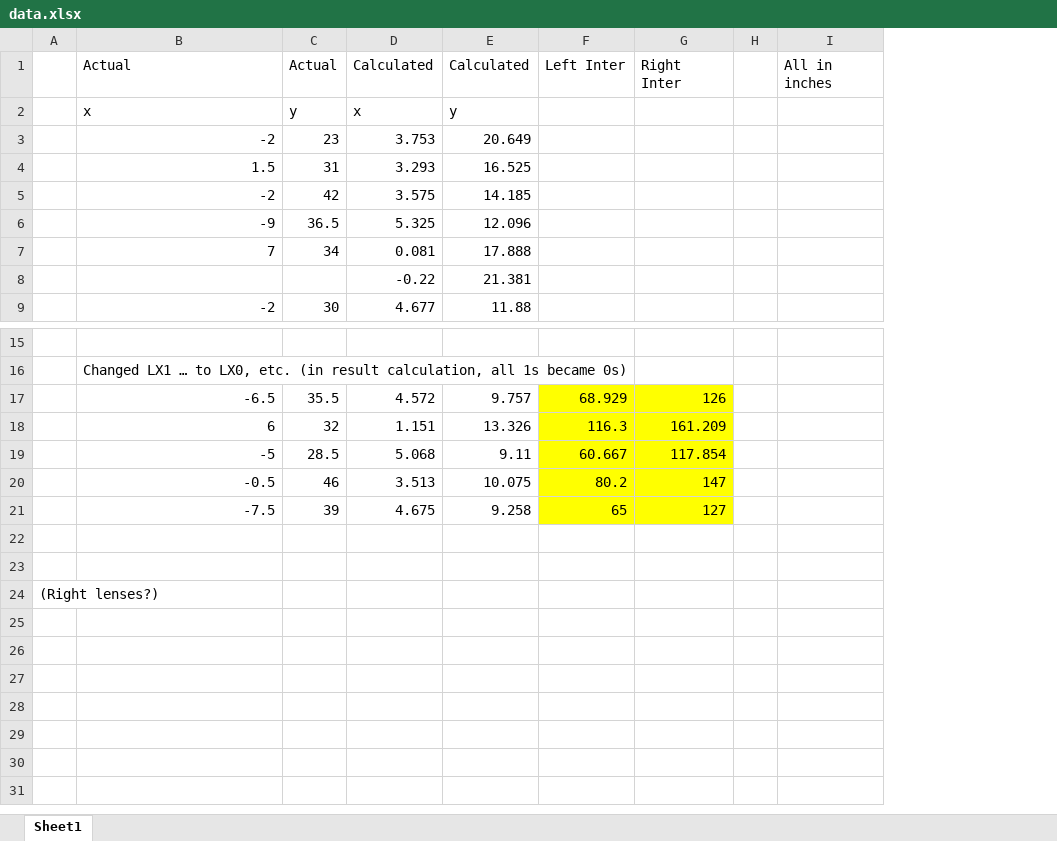
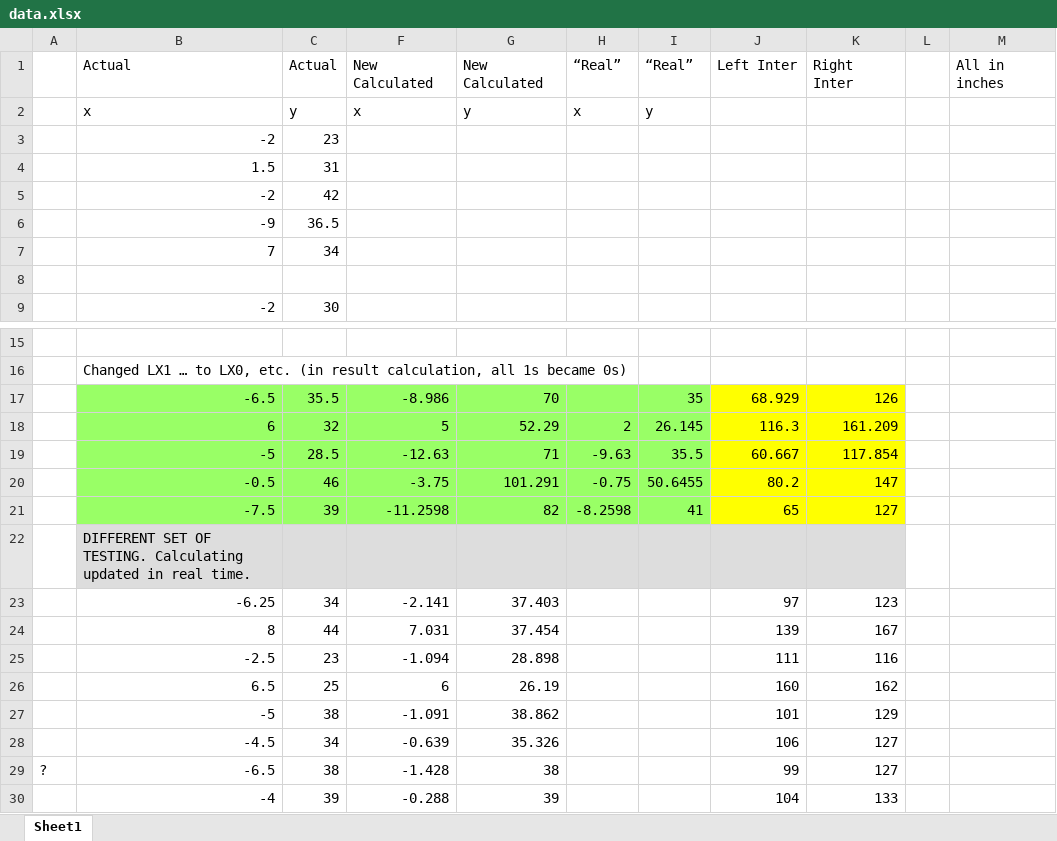
Before and after one commit to JMarple/AutoUmp, an Excel workbook: IntersectionViewer/data.xlsx, sheet Sheet1, drawn as a sheet; only a part is shown, gaps mark what is left out; values as stored, in another font and other column widths than the file's, no borders; removed rows and columns are numbered as before the commit, all else as after; the diff names each change by its address in the sheet, - before the commit and + after, or states it on an @@ line.

Commit message:
add data

```diff
--- a/IntersectionViewer/data.xlsx (sheet Sheet1)
+++ b/IntersectionViewer/data.xlsx (sheet Sheet1)
-column A, row 24: (Right lenses?)
+column A, empty
@@ column D hidden, rows 1-9: Calculated | x | 3.753 | 3.293 | 3.575 | 5.325 | 0.081 | -0.22 | 4.677; rows 17-21: 4.572 | 1.151 | 5.068 | 3.513 | 4.675 @@
@@ column E hidden, rows 1-9: Calculated | y | 20.649 | 16.525 | 14.185 | 12.096 | 17.888 | 21.381 | 11.88; rows 17-21: 9.757 | 13.326 | 9.11 | 10.075 | 9.258 @@
+column F, rows 1-2: New Calculated | x; rows 17-24: -8.986 | 5 | -12.63 | -3.75 | -11.2598 |  | -2.141 | 7.031
+column G, rows 1-2: New Calculated | y; rows 17-24: 70 | 52.29 | 71 | 101.291 | 82 |  | 37.403 | 37.454
+column H, rows 1-2: “Real” | x; rows 18-21: 2 | -9.63 | -0.75 | -8.2598
+column I, rows 1-2: “Real” | y; rows 17-21: 35 | 26.145 | 35.5 | 50.6455 | 41
-row 8:  |  |  | -0.22 | 21.381
+row 8: (empty)
-B17:C21 fill: none
+B17:C21 fill: #99FF66
-B22: (empty)
+B22: DIFFERENT SET OF TESTING. Calculating updated in real time.
-B22:C22 fill: none
+B22:C22 fill: #DDDDDD
-J22:K22 fill: none
+J22:K22 fill: #DDDDDD
-row 23: (empty)
+row 23:  | -6.25 | 34 | -2.141 | 37.403 |  |  | 97 | 123
-B24: (empty)
+B24: 8
-C24: (empty)
+C24: 44
-J24: (empty)
+J24: 139
-K24: (empty)
+K24: 167
+row 25:  | -2.5 | 23 | -1.094 | 28.898 |  |  | 111 | 116
+row 26:  | 6.5 | 25 | 6 | 26.19 |  |  | 160 | 162
+row 27:  | -5 | 38 | -1.091 | 38.862 |  |  | 101 | 129
+row 28:  | -4.5 | 34 | -0.639 | 35.326 |  |  | 106 | 127
+row 29: ? | -6.5 | 38 | -1.428 | 38 |  |  | 99 | 127
+row 30:  | -4 | 39 | -0.288 | 39 |  |  | 104 | 133
```
Also changed, not shown: 1 other file.
